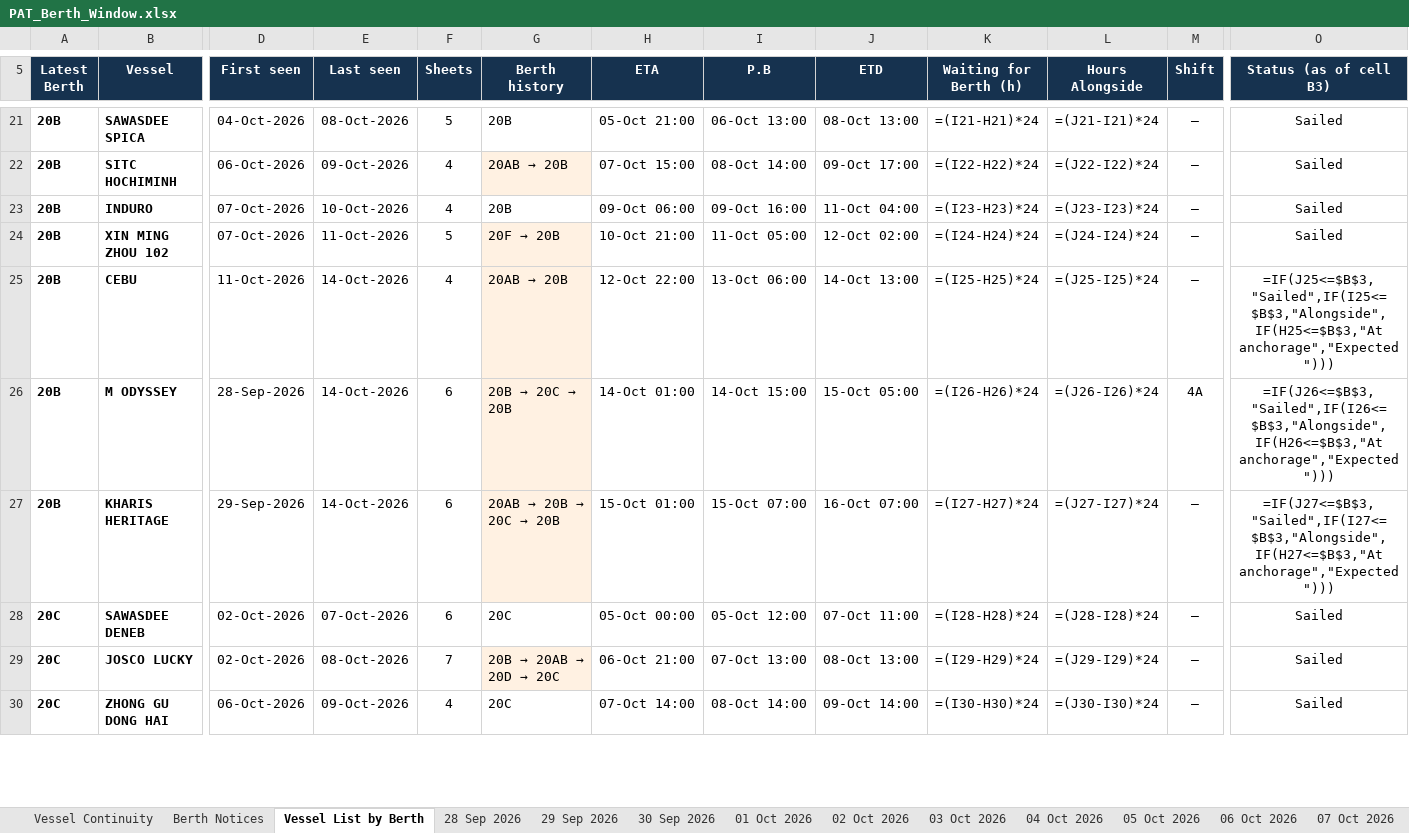
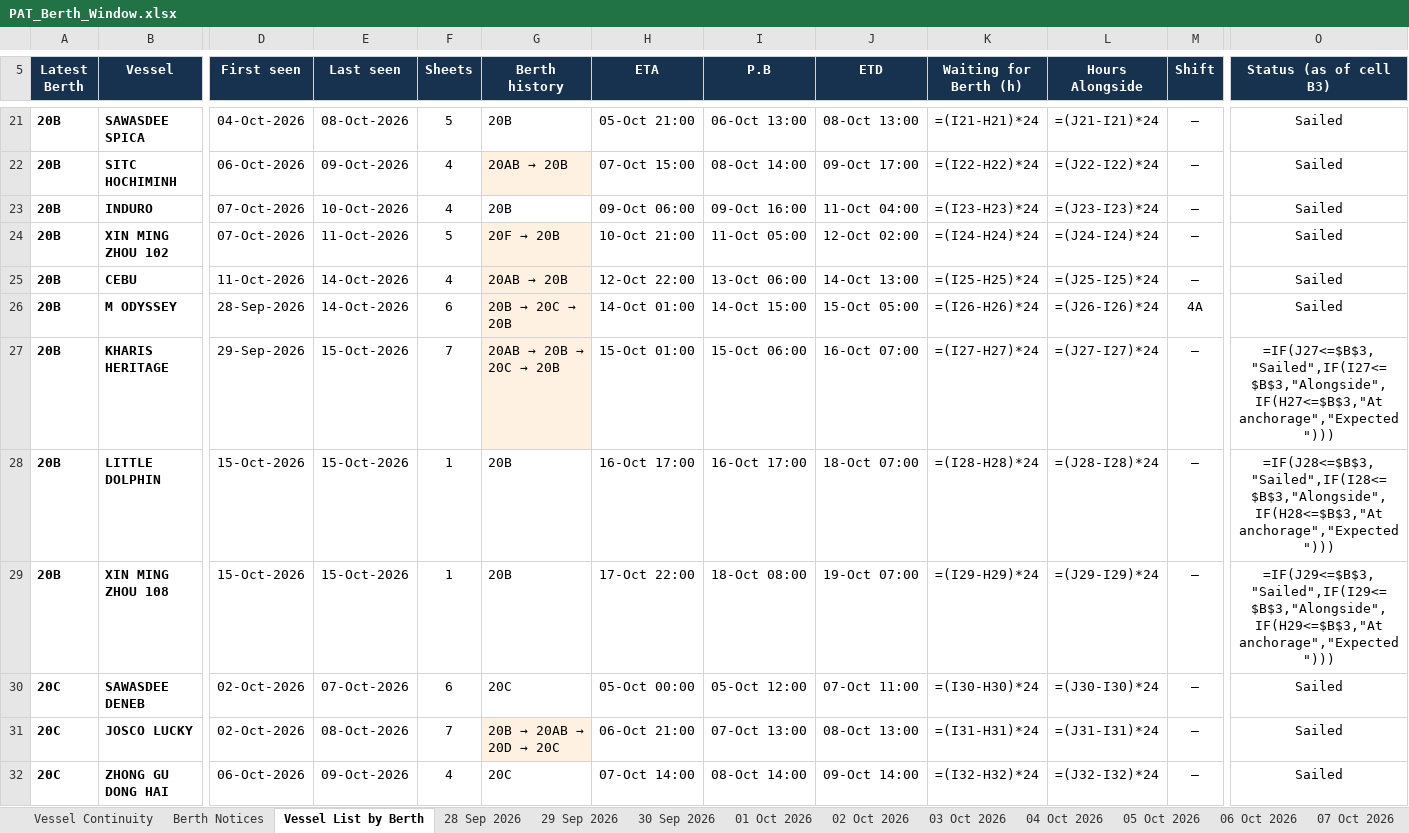
Before and after one commit to sirichai1265/PAT-BERTH, an Excel workbook: PAT_Berth_Window.xlsx, sheet Vessel List by Berth, drawn as a sheet; only a part is shown, gaps mark what is left out; values as stored, in another font and other column widths than the file's, no borders; formulas without a stored value are shown as written; addresses are those after the commit; rows hold the shown columns only; the diff covers the shown part only; the diff names each change by its address in the sheet, - before the commit and + after, or states it on an @@ line.

```diff
--- a/PAT_Berth_Window.xlsx (sheet Vessel List by Berth)
+++ b/PAT_Berth_Window.xlsx (sheet Vessel List by Berth)
-O25 (Status (as of cell B3)): =IF(J25<=$B$3,"Sailed",IF(I25<=$B$3,"Alongside",IF(H25<=$B$3,"At anchorage","Expected")))
+O25 (Status (as of cell B3)): Sailed
-O26 (Status (as of cell B3)): =IF(J26<=$B$3,"Sailed",IF(I26<=$B$3,"Alongside",IF(H26<=$B$3,"At anchorage","Expected")))
+O26 (Status (as of cell B3)): Sailed
-E27 (Last seen): 14-Oct-2026
+E27 (Last seen): 15-Oct-2026
-F27 (Sheets): 6
+F27 (Sheets): 7
-I27 (P.B): 15-Oct 07:00
+I27 (P.B): 15-Oct 06:00
+row 28: 20B | LITTLE DOLPHIN | 15-Oct-2026 | 15-Oct-2026 | 1 | 20B | 16-Oct 17:00 | 16-Oct 17:00 | 18-Oct 07:00 | =(I28-H28)*24 | =(J28-I28)*24 | – | =IF(J28<=$B$3,"Sailed",IF(I28<=$B$3,"Alongside",IF(H28<=$B$3,"At anchorage","Expected")))
+row 29: 20B | XIN MING ZHOU 108 | 15-Oct-2026 | 15-Oct-2026 | 1 | 20B | 17-Oct 22:00 | 18-Oct 08:00 | 19-Oct 07:00 | =(I29-H29)*24 | =(J29-I29)*24 | – | =IF(J29<=$B$3,"Sailed",IF(I29<=$B$3,"Alongside",IF(H29<=$B$3,"At anchorage","Expected")))
-K30 (Waiting for Berth (h)): =(I28-H28)*24
+K30 (Waiting for Berth (h)): =(I30-H30)*24
-L30 (Hours Alongside): =(J28-I28)*24
+L30 (Hours Alongside): =(J30-I30)*24
-K31 (Waiting for Berth (h)): =(I29-H29)*24
+K31 (Waiting for Berth (h)): =(I31-H31)*24
-L31 (Hours Alongside): =(J29-I29)*24
+L31 (Hours Alongside): =(J31-I31)*24
-K32 (Waiting for Berth (h)): =(I30-H30)*24
+K32 (Waiting for Berth (h)): =(I32-H32)*24
-L32 (Hours Alongside): =(J30-I30)*24
+L32 (Hours Alongside): =(J32-I32)*24
```
Also changed, not shown: 7 added rows, 5 removed rows and 100 edited cells elsewhere in this sheet, sheet Berth Notices, sheet Vessel Continuity, sheet 01 Oct 2026, sheet 04 Oct 2026, sheet 30 Sep 2026, sheet 12 Oct 2026, 10 more sheets, other sheet tabs, 08-10-2026/PAT_Berth_Window.xlsx, 09-10-2026/PAT_Berth_Window.xlsx, 21 other files.
